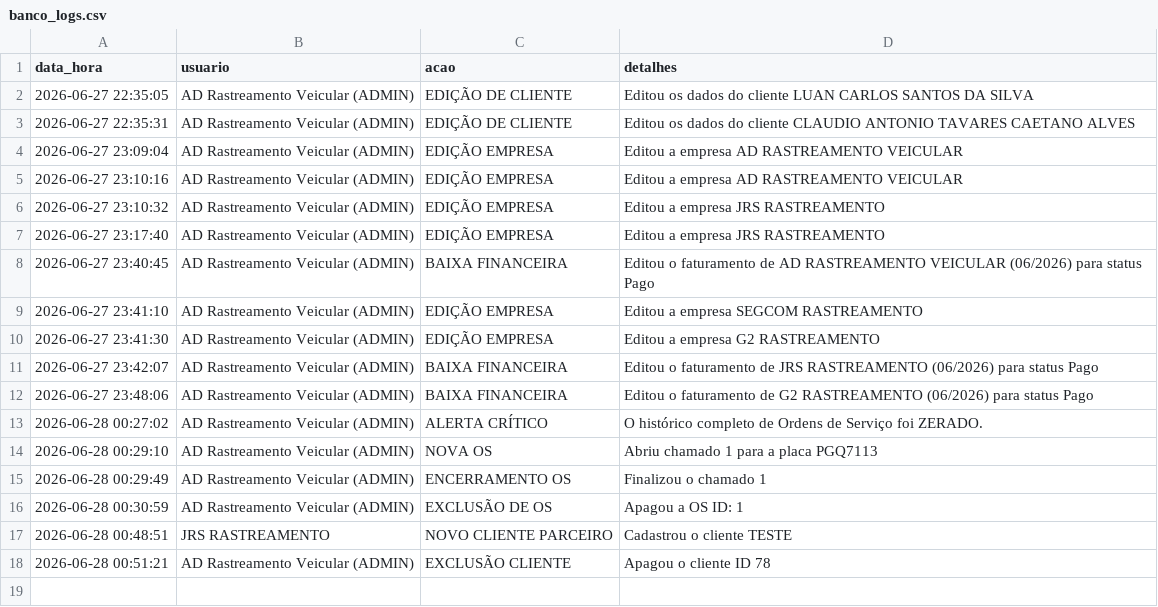
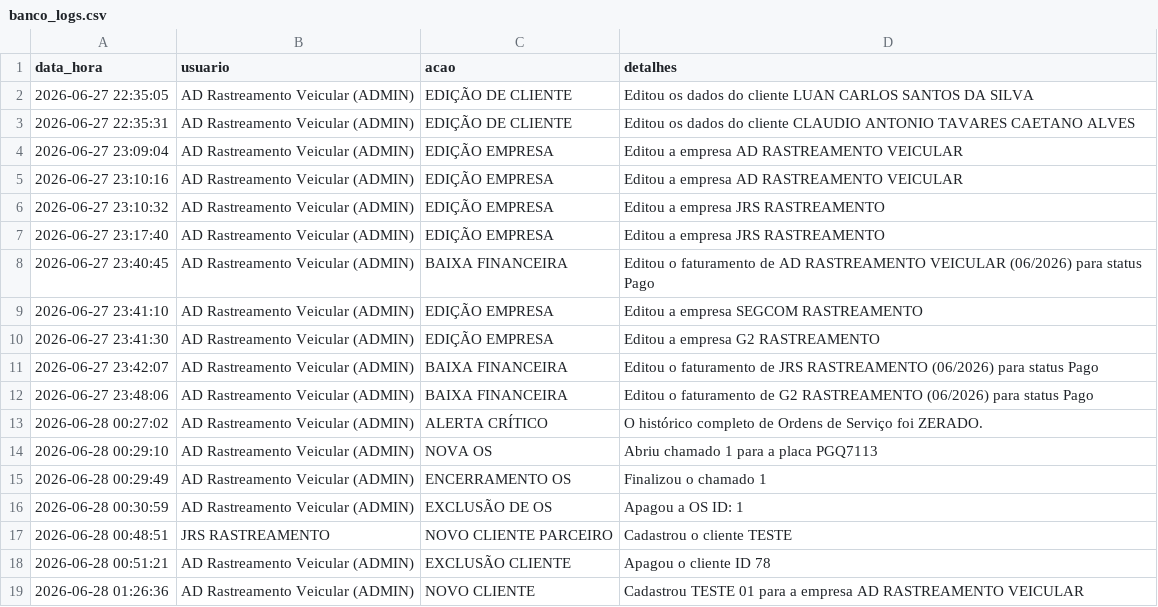
Before and after one commit to adrastreamentos/ad-central, a CSV file: AD_Assistencia/banco_logs.csv, drawn as a sheet; the diff names each change by its address in the sheet, - before the commit and + after, or states it on an @@ line.

Commit message:
🔥 Auto-salvamento: AD_Assistencia/banco_logs.csv

```diff
--- a/AD_Assistencia/banco_logs.csv
+++ b/AD_Assistencia/banco_logs.csv
+row 19: 2026-06-28 01:26:36 | AD Rastreamento Veicular (ADMIN) | NOVO CLIENTE | Cadastrou TESTE 01 para a empresa AD RASTREAMENTO VEICULAR
```
